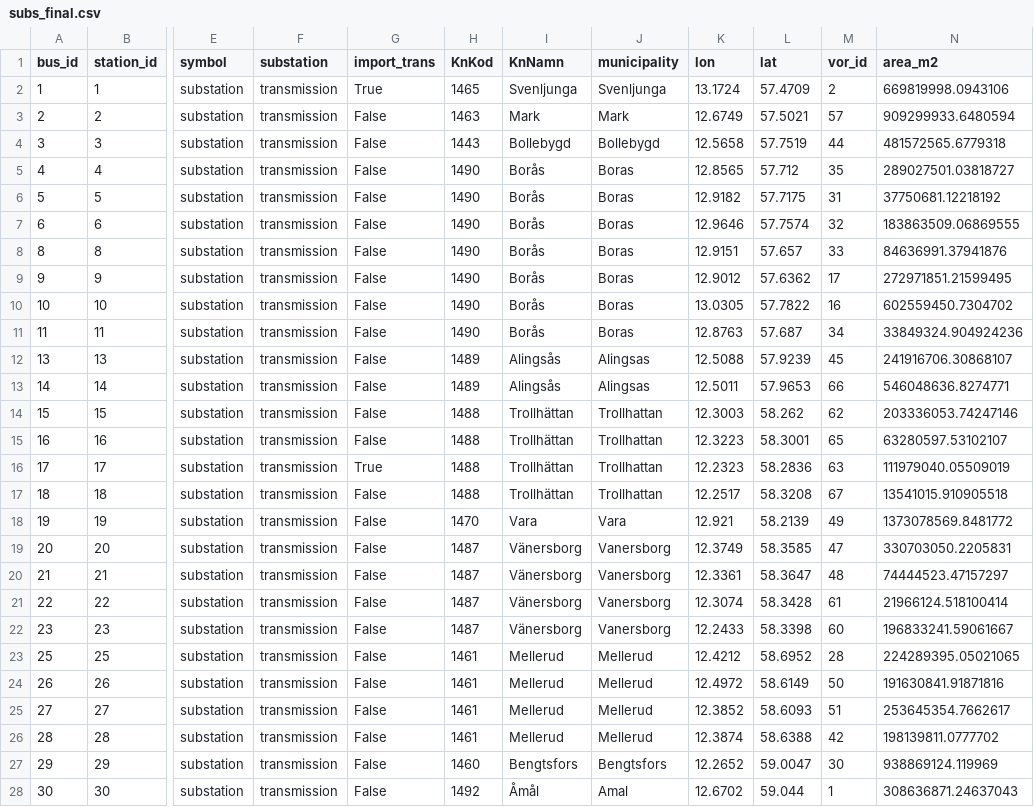
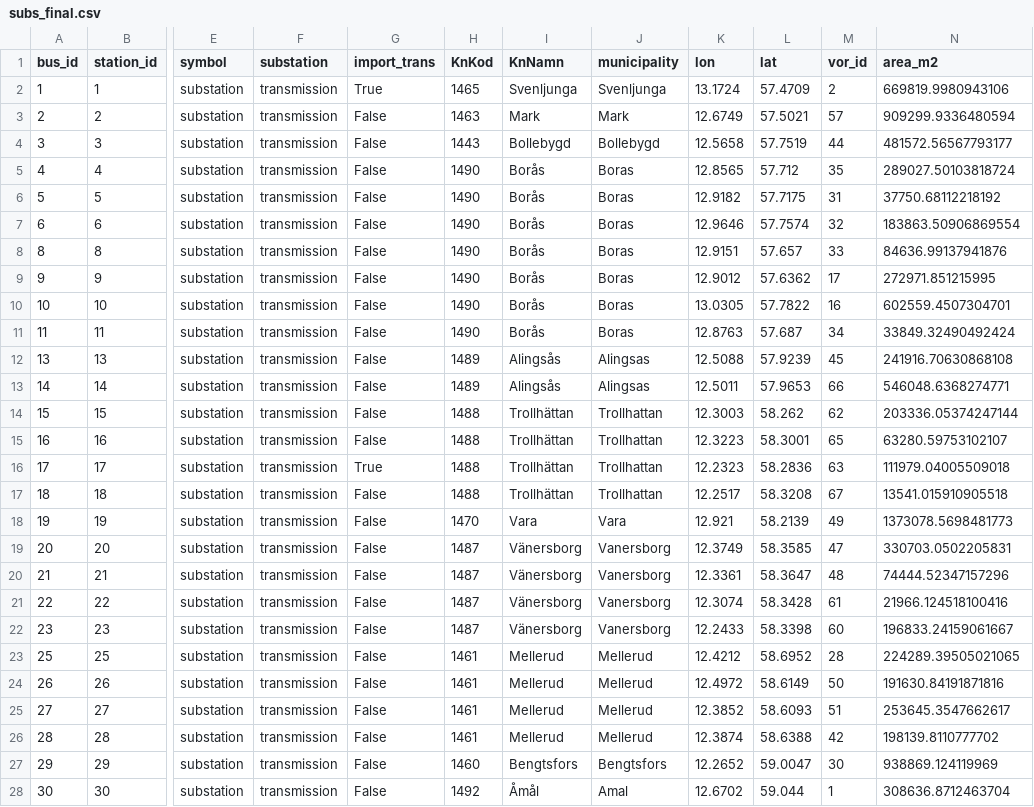
Before and after one commit to pprianto/vgr-model, a CSV file: src/modelinput/subs_final.csv, drawn as a sheet; only a part is shown, gaps mark what is left out; the diff covers the shown part only; the diff names each change by its address in the sheet, - before the commit and + after, or states it on an @@ line.

```diff
--- a/src/modelinput/subs_final.csv
+++ b/src/modelinput/subs_final.csv
-N2 (area_m2): 669819998.0943106
+N2 (area_m2): 669819.9980943106
-N3 (area_m2): 909299933.6480594
+N3 (area_m2): 909299.9336480594
-N4 (area_m2): 481572565.6779318
+N4 (area_m2): 481572.56567793177
-N5 (area_m2): 289027501.03818727
+N5 (area_m2): 289027.50103818724
-N6 (area_m2): 37750681.12218192
+N6 (area_m2): 37750.68112218192
-N7 (area_m2): 183863509.06869555
+N7 (area_m2): 183863.50906869554
-N8 (area_m2): 84636991.37941876
+N8 (area_m2): 84636.99137941876
-N9 (area_m2): 272971851.21599495
+N9 (area_m2): 272971.851215995
-N10 (area_m2): 602559450.7304702
+N10 (area_m2): 602559.4507304701
-N11 (area_m2): 33849324.904924236
+N11 (area_m2): 33849.32490492424
-N12 (area_m2): 241916706.30868107
+N12 (area_m2): 241916.70630868108
-N13 (area_m2): 546048636.8274771
+N13 (area_m2): 546048.6368274771
-N14 (area_m2): 203336053.74247146
+N14 (area_m2): 203336.05374247144
-N15 (area_m2): 63280597.53102107
+N15 (area_m2): 63280.59753102107
-N16 (area_m2): 111979040.05509019
+N16 (area_m2): 111979.04005509018
-N17 (area_m2): 13541015.910905518
+N17 (area_m2): 13541.015910905518
-N18 (area_m2): 1373078569.8481772
+N18 (area_m2): 1373078.5698481773
-N19 (area_m2): 330703050.2205831
+N19 (area_m2): 330703.0502205831
-N20 (area_m2): 74444523.47157297
+N20 (area_m2): 74444.52347157296
-N21 (area_m2): 21966124.518100414
+N21 (area_m2): 21966.124518100416
-N22 (area_m2): 196833241.59061667
+N22 (area_m2): 196833.24159061667
-N23 (area_m2): 224289395.05021065
+N23 (area_m2): 224289.39505021065
-N24 (area_m2): 191630841.91871816
+N24 (area_m2): 191630.84191871816
-N25 (area_m2): 253645354.7662617
+N25 (area_m2): 253645.3547662617
-N26 (area_m2): 198139811.0777702
+N26 (area_m2): 198139.8110777702
-N27 (area_m2): 938869124.119969
+N27 (area_m2): 938869.124119969
-N28 (area_m2): 308636871.24637043
+N28 (area_m2): 308636.8712463704
```
Also changed, not shown: 83 edited cells elsewhere in this file, src/modelinput/pp_final.csv, 12 other files.
